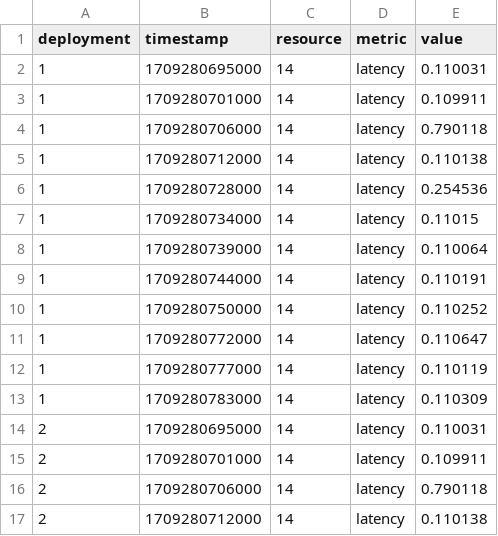
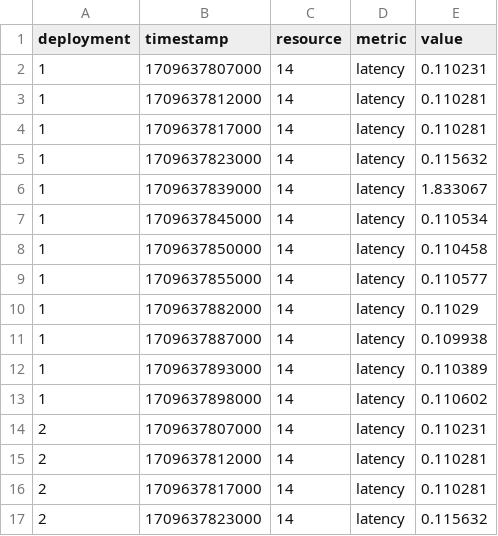
Before and after one commit to Apollo-Tools/resource-manager, a CSV file: benchmark/results/reaction_time/lambda/single_4_alert.csv, drawn as a sheet; only a part is shown; the diff covers the shown part only.

```diff
--- a/benchmark/results/reaction_time/lambda/single_4_alert.csv
+++ b/benchmark/results/reaction_time/lambda/single_4_alert.csv
@@ -1,17 +1,17 @@
 deployment,timestamp,resource,metric,value
-1,1709280695000,14,latency,0.110031
-1,1709280701000,14,latency,0.109911
-1,1709280706000,14,latency,0.790118
-1,1709280712000,14,latency,0.110138
-1,1709280728000,14,latency,0.254536
-1,1709280734000,14,latency,0.11015
-1,1709280739000,14,latency,0.110064
-1,1709280744000,14,latency,0.110191
-1,1709280750000,14,latency,0.110252
-1,1709280772000,14,latency,0.110647
-1,1709280777000,14,latency,0.110119
-1,1709280783000,14,latency,0.110309
-2,1709280695000,14,latency,0.110031
-2,1709280701000,14,latency,0.109911
-2,1709280706000,14,latency,0.790118
-2,1709280712000,14,latency,0.110138
+1,1709637807000,14,latency,0.110231
+1,1709637812000,14,latency,0.110281
+1,1709637817000,14,latency,0.110281
+1,1709637823000,14,latency,0.115632
+1,1709637839000,14,latency,1.833067
+1,1709637845000,14,latency,0.110534
+1,1709637850000,14,latency,0.110458
+1,1709637855000,14,latency,0.110577
+1,1709637882000,14,latency,0.11029
+1,1709637887000,14,latency,0.109938
+1,1709637893000,14,latency,0.110389
+1,1709637898000,14,latency,0.110602
+2,1709637807000,14,latency,0.110231
+2,1709637812000,14,latency,0.110281
+2,1709637817000,14,latency,0.110281
+2,1709637823000,14,latency,0.115632
```
Also changed, not shown: 64 edited cells elsewhere in this file, benchmark/results/reaction_time/lambda/single_1_alert.csv, 2 other files.
